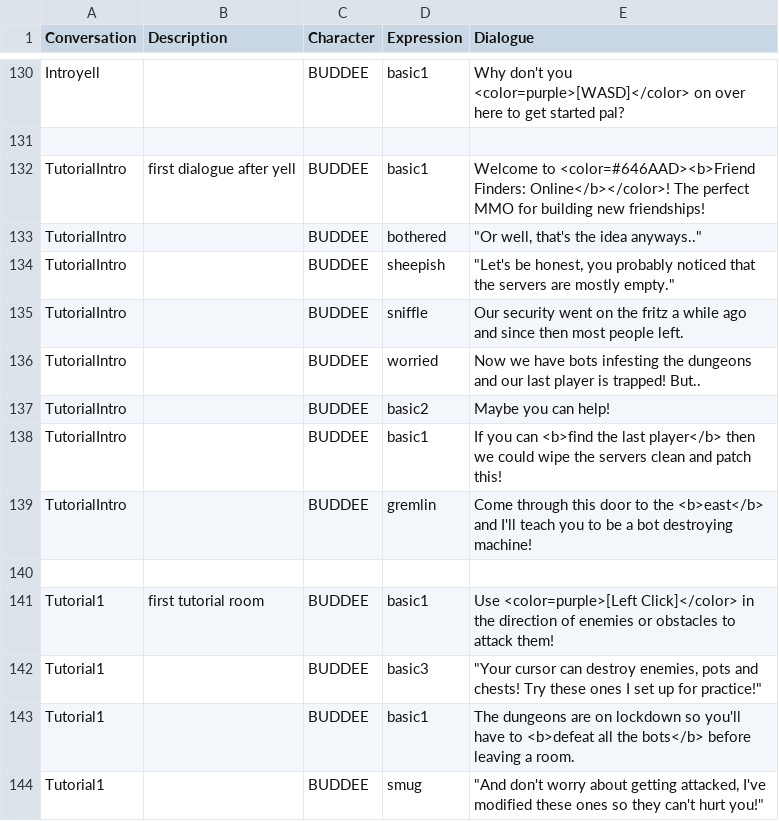
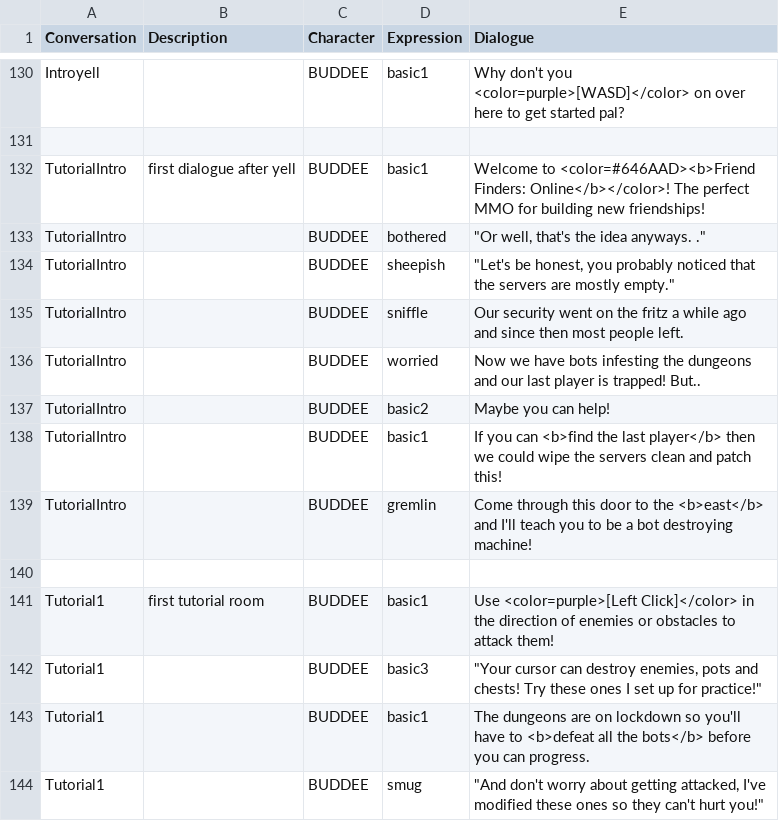
Before and after one commit to TalesTwo/NickTendo, a CSV file: Assets/CSV Files/Writing/CMPUT250 Dialogue.csv, drawn as a sheet; only a part is shown, gaps mark what is left out.

Commit message:
clarify tut1

```diff
--- a/Assets/CSV Files/Writing/CMPUT250 Dialogue.csv
+++ b/Assets/CSV Files/Writing/CMPUT250 Dialogue.csv
@@ -132,3 +132,3 @@ Introyell,,BUDDEE,basic1,Why don't you <color=purple>[WASD]</color> on over here
 TutorialIntro,first dialogue after yell,BUDDEE,basic1,Welcome to <color=#646AAD><b>Friend Finders: Online</b></color>! The perfect MMO for building new friendships!
-TutorialIntro,,BUDDEE,bothered,"""Or well, that's the idea anyways.."""
+TutorialIntro,,BUDDEE,bothered,"""Or well, that's the idea anyways. ."""
 TutorialIntro,,BUDDEE,sheepish,"""Let's be honest, you probably noticed that the servers are mostly empty."""
@@ -142,3 +142,3 @@ Tutorial1,first tutorial room,BUDDEE,basic1,Use <color=purple>[Left Click]</colo
 Tutorial1,,BUDDEE,basic3,"""Your cursor can destroy enemies, pots and chests! Try these ones I set up for practice!"""
-Tutorial1,,BUDDEE,basic1,The dungeons are on lockdown so you'll have to <b>defeat all the bots</b> before leaving a room.
+Tutorial1,,BUDDEE,basic1,The dungeons are on lockdown so you'll have to <b>defeat all the bots</b> before you can progress.
 Tutorial1,,BUDDEE,smug,"""And don't worry about getting attacked, I've modified these ones so they can't hurt you!"""
```
